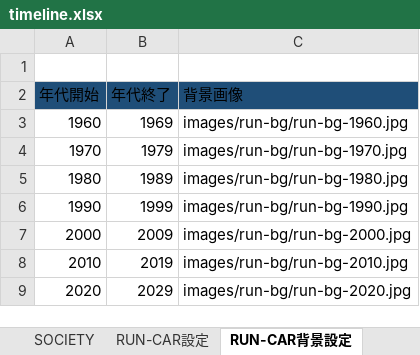
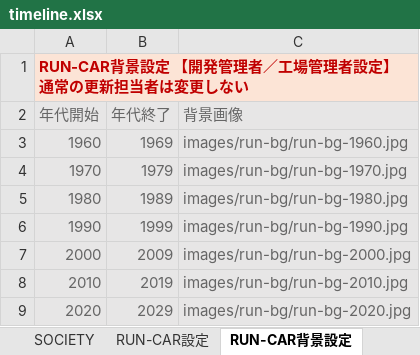
Before and after one commit to shinji3183516-byte/-, an Excel workbook: timeline.xlsx, sheet RUN-CAR背景設定, drawn as a sheet; values as stored, in another font and other column widths than the file's, no borders; the diff names each change by its address in the sheet, - before the commit and + after, or states it on an @@ line.

```diff
--- a/timeline.xlsx (sheet RUN-CAR背景設定)
+++ b/timeline.xlsx (sheet RUN-CAR背景設定)
-A1 (年代開始): (empty)
+A1 (年代開始): RUN-CAR背景設定 【開発管理者／工場管理者設定】通常の更新担当者は変更しない
-A1:C1 fill: none
+A1:C1 fill: #FCE4D6
+A1:C1 merged
-A2:C9 text colour: black
+A2:C9 text colour: #666666
-A2:C2 fill: #1F4E78
+A2:C2 fill: #E7E6E6
-A3:C9 fill: none
+A3:C9 fill: #E7E6E6
```
Also changed, not shown: sheet 年表マスター, sheet はじめに読んでください, sheet CAR, sheet PLANT, sheet SOCIETY, sheet RUN-CAR設定, 1 more sheet, other sheet tabs, 9 other files.
